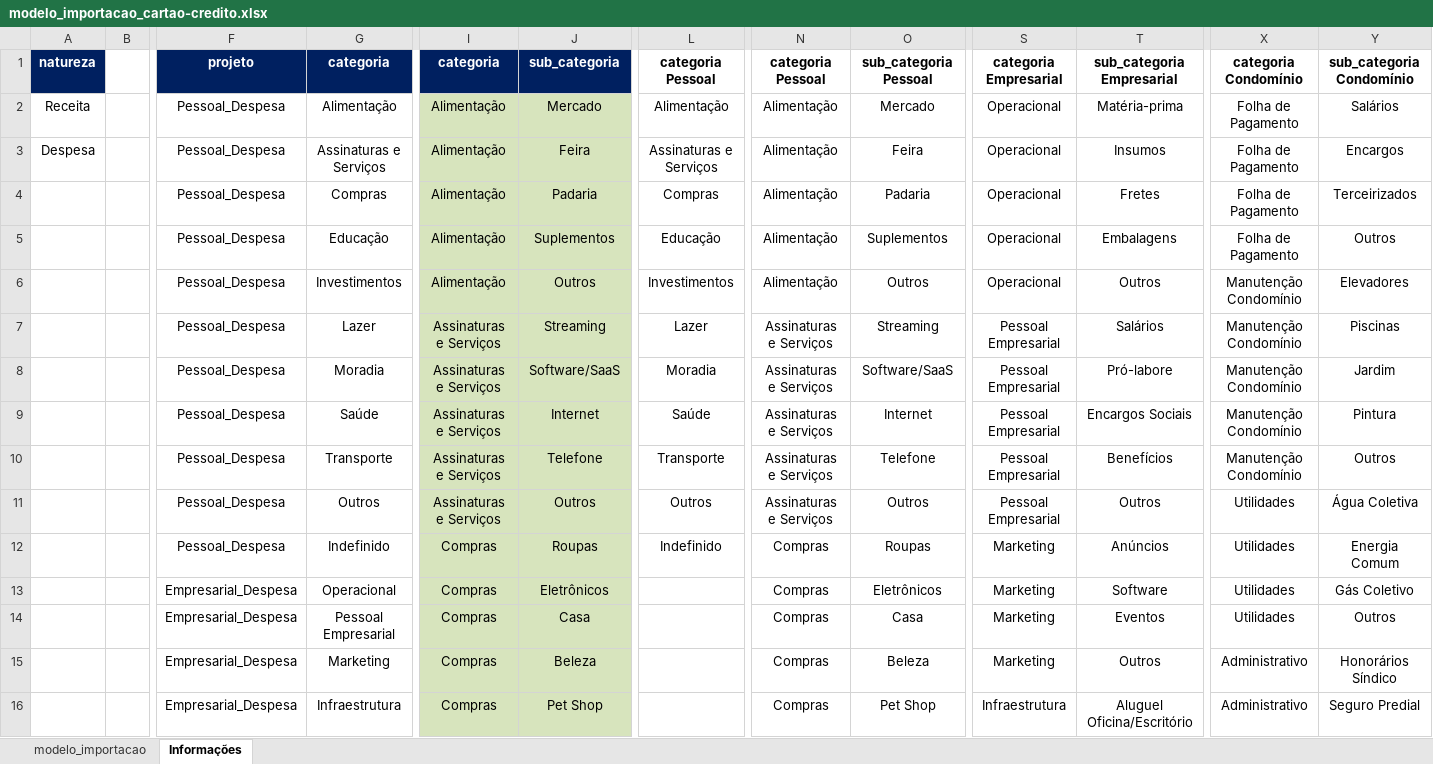
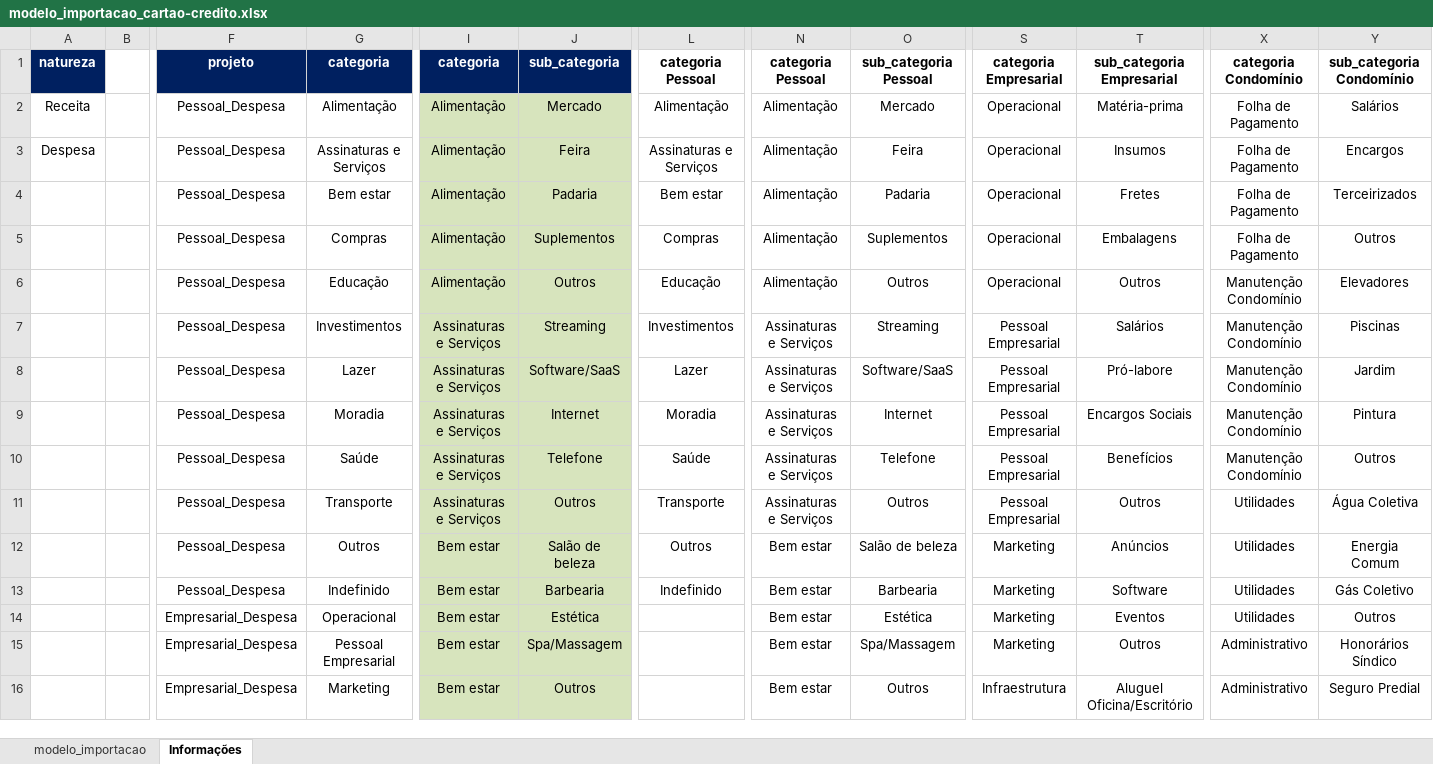
Before and after one commit to jonathanamado/nucleobase, an Excel workbook: public/modelo_importacao_cartao-credito.xlsx, sheet Informações, drawn as a sheet; only a part is shown, gaps mark what is left out; values as stored, in another font and other column widths than the file's, no borders; removed rows and columns are numbered as before the commit, all else as after; rows hold the shown columns only; the diff covers the shown part only; the diff names each change by its address in the sheet, - before the commit and + after, or states it on an @@ line.

```diff
--- a/public/modelo_importacao_cartao-credito.xlsx (sheet Informações)
+++ b/public/modelo_importacao_cartao-credito.xlsx (sheet Informações)
-G4: Compras
+G4: Bem estar
-L4: Compras
+L4: Bem estar
-G5: Educação
+G5: Compras
-L5: Educação
+L5: Compras
-G6: Investimentos
+G6: Educação
-L6: Investimentos
+L6: Educação
-G7: Lazer
+G7: Investimentos
-L7: Lazer
+L7: Investimentos
-G8: Moradia
+G8: Lazer
-L8: Moradia
+L8: Lazer
-G9: Saúde
+G9: Moradia
-L9: Saúde
+L9: Moradia
-G10: Transporte
+G10: Saúde
-L10: Transporte
+L10: Saúde
-G11: Outros
+G11: Transporte
-L11: Outros
+L11: Transporte
-row 12:  |  | Pessoal_Despesa | Indefinido | Compras | Roupas | Indefinido | Compras | Roupas | Marketing | Anúncios | Utilidades | Energia Comum
-row 13:  |  | Empresarial_Despesa | Operacional | Compras | Eletrônicos |  | Compras | Eletrônicos | Marketing | Software | Utilidades | Gás Coletivo
+row 12:  |  | Pessoal_Despesa | Outros | Bem estar | Salão de beleza | Outros | Bem estar | Salão de beleza | Marketing | Anúncios | Utilidades | Energia Comum
+row 13:  |  | Pessoal_Despesa | Indefinido | Bem estar | Barbearia | Indefinido | Bem estar | Barbearia | Marketing | Software | Utilidades | Gás Coletivo
-G14: Pessoal Empresarial
+G14: Operacional
-I14:I16: Compras
+I14:I16: Bem estar
-J14: Casa
+J14: Estética
-N14:N16: Compras
+N14:N16: Bem estar
-O14: Casa
+O14: Estética
-G15: Marketing
+G15: Pessoal Empresarial
-J15: Beleza
+J15: Spa/Massagem
-O15: Beleza
+O15: Spa/Massagem
-G16: Infraestrutura
+G16: Marketing
-J16: Pet Shop
+J16: Outros
-O16: Pet Shop
+O16: Outros
```
Also changed, not shown: 9 added rows, 4 removed rows and 58 edited cells elsewhere in this sheet, sheet modelo_importacao, 3 other files.
